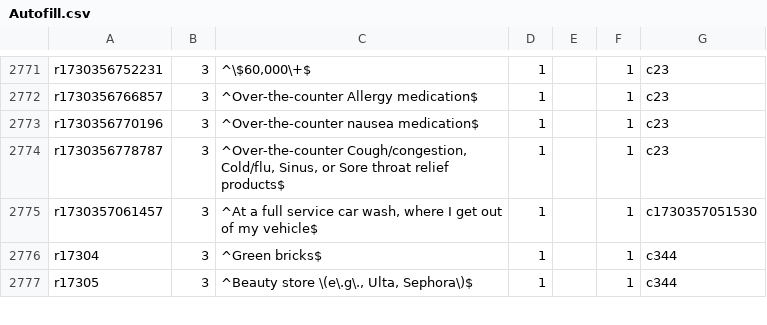
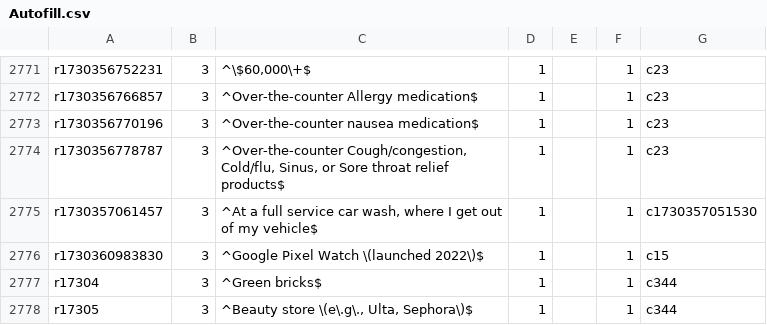
Before and after one commit to diturz/Autofill, a CSV file: Autofill.csv, drawn as a sheet; only a part is shown, gaps mark what is left out; the diff names each change by its address in the sheet, - before the commit and + after, or states it on an @@ line.

Commit message:
31/10 4am

```diff
--- a/Autofill.csv
+++ b/Autofill.csv
+row 2776: r1730360983830 | 3 | ^Google Pixel Watch \(launched 2022\)$ | 1 |  | 1 | c15
```
